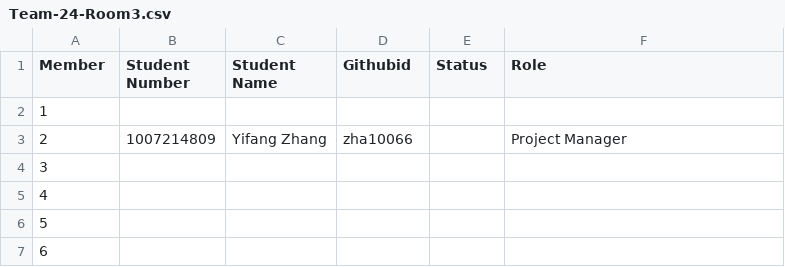
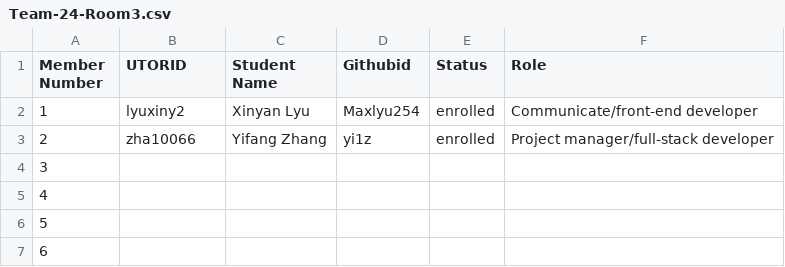
Before and after one commit to csc301-2023-fall/project-24-ontario-parks-T, a CSV file: deliverables/team/Team-24-Room3.csv, drawn as a sheet; the diff names each change by its address in the sheet, - before the commit and + after, or states it on an @@ line.

Commit message:
Update Team-24-Room3.csv

```diff
--- a/deliverables/team/Team-24-Room3.csv
+++ b/deliverables/team/Team-24-Room3.csv
-A1: Member
+A1: Member Number
-B1: Student Number
+B1: UTORID
-B2 (UTORID): (empty)
+B2 (UTORID): lyuxiny2
-C2 (Student Name): (empty)
+C2 (Student Name): Xinyan Lyu
-D2 (Githubid): (empty)
+D2 (Githubid): Maxlyu254
-E2:E3 (Status): (empty)
+E2:E3 (Status): enrolled
-F2 (Role): (empty)
+F2 (Role): Communicate/front-end developer
-B3 (UTORID): 1007214809
+B3 (UTORID): zha10066
-D3 (Githubid): zha10066
+D3 (Githubid): yi1z
-F3 (Role): Project Manager
+F3 (Role): Project manager/full-stack developer
```
